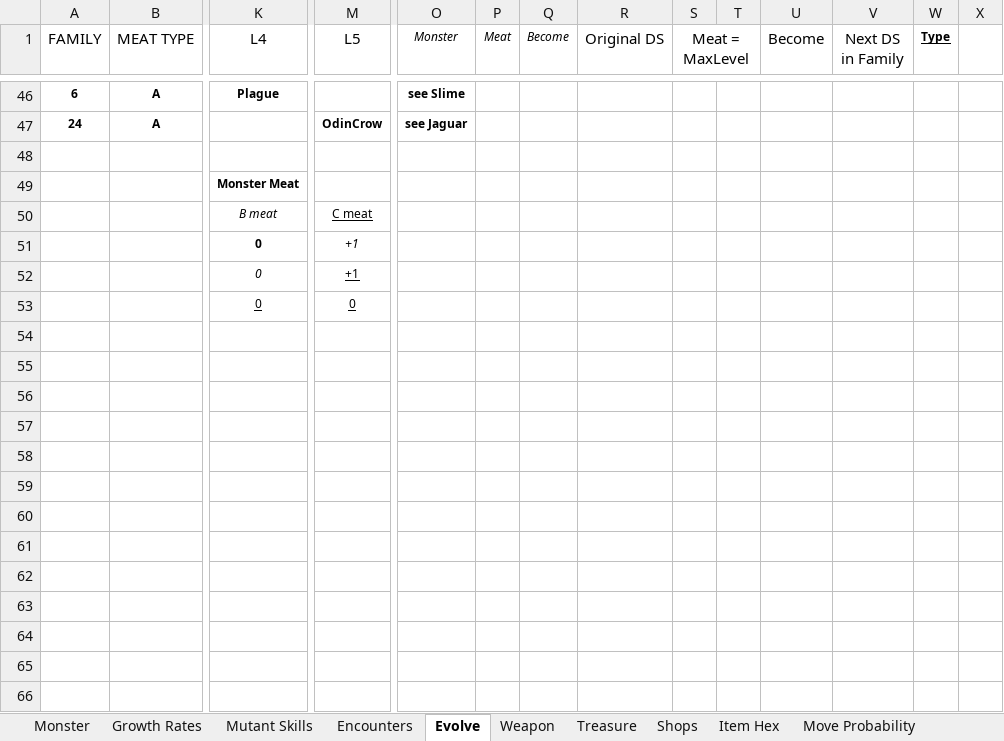
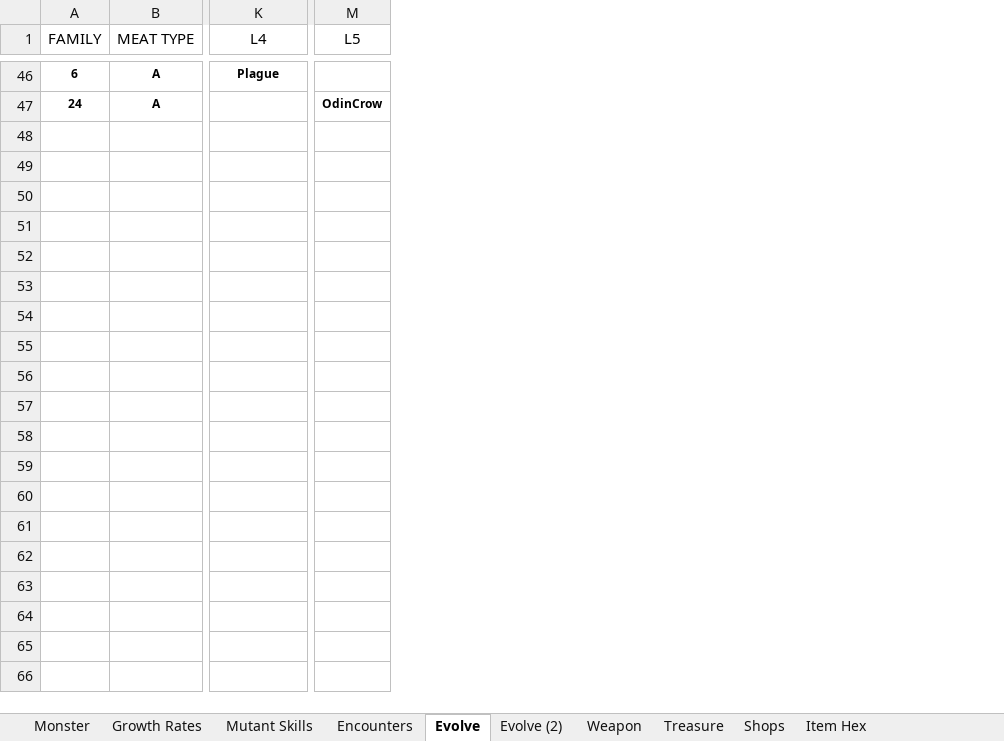
Before and after one commit to ActionIV/pillar, an Excel workbook: FFL2 Data.xlsx, sheet Evolve, drawn as a sheet; only a part is shown, gaps mark what is left out; values as stored, in another font and other column widths than the file's, no borders; rows hold the shown columns only; the diff covers the shown part only; the diff names each change by its address in the sheet, - before the commit and + after, or states it on an @@ line.

Commit message:
Monster transformation started

```diff
--- a/FFL2 Data.xlsx (sheet Evolve)
+++ b/FFL2 Data.xlsx (sheet Evolve)
+sheet tab: Evolve (2)
-column O (Monster), rows 46-47: see Slime | see Jaguar
-column P (Meat), empty
-column Q (Become), empty
-column R (Original DS), empty
-column S (Meat = MaxLevel), empty
-column T, empty
-column U (Become), empty
-column V (Next DS in Family), empty
-column W (Type), empty
-column X, empty
-row 48: (empty)
-row 49:  |  | Monster Meat
-row 50:  |  | B meat | C meat
-row 51:  |  | 0 | +1
-row 52:  |  | 0 | +1
-row 53:  |  | 0 | 0
-row 54: (empty)
-row 55: (empty)
-row 56: (empty)
-row 57: (empty)
-row 58: (empty)
-row 59: (empty)
-row 60: (empty)
-row 61: (empty)
-row 62: (empty)
-row 63: (empty)
-row 64: (empty)
-row 65: (empty)
-row 66: (empty)
```
Also changed, not shown: 52 removed rows elsewhere in this sheet, charts or pictures, 1 other file.
